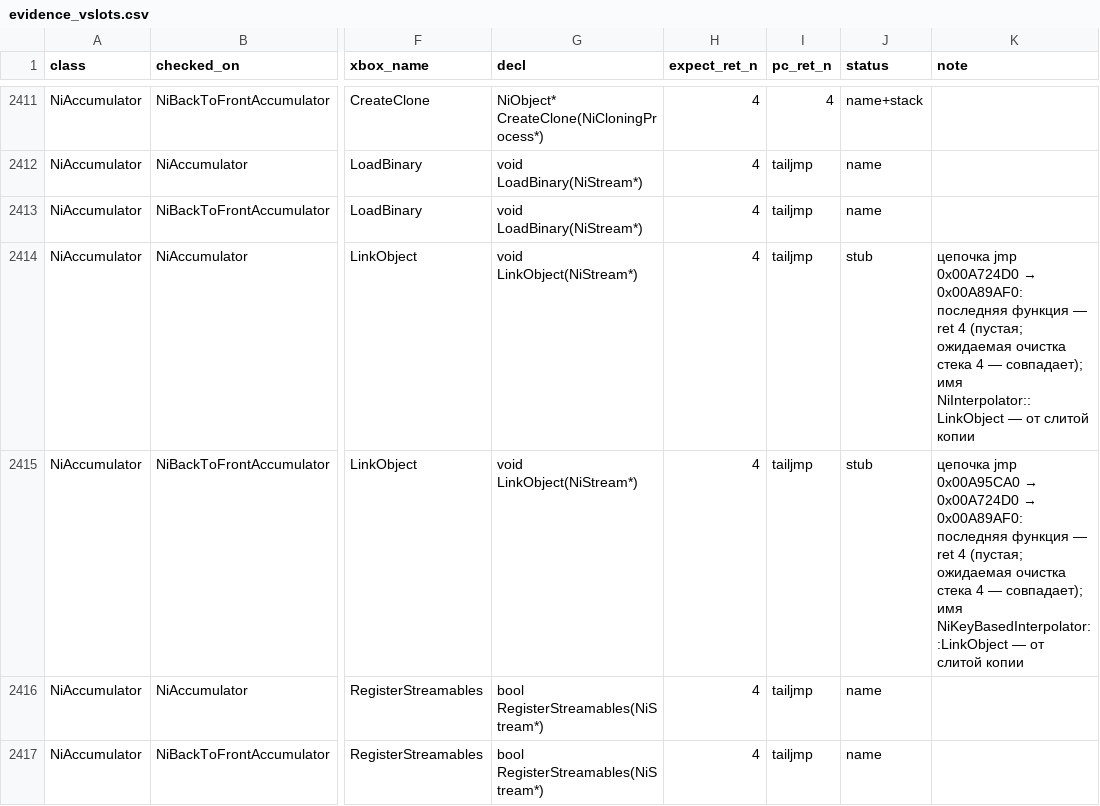
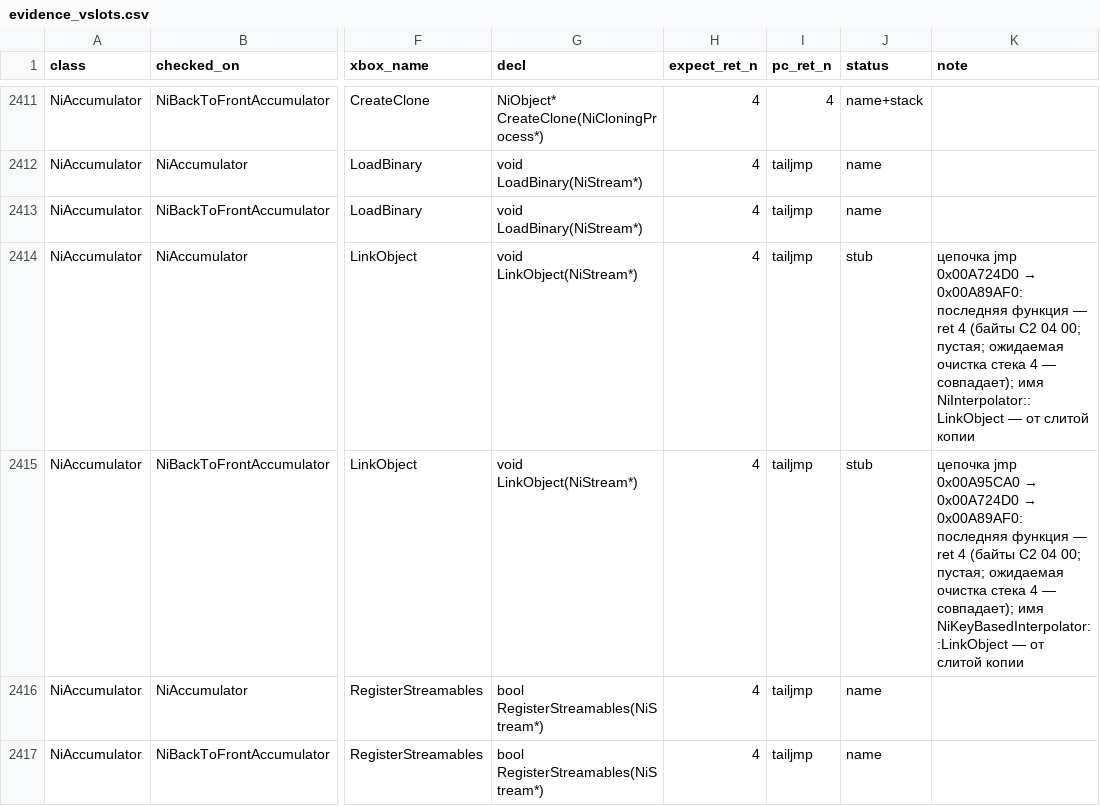
Before and after one commit to Infest-SBT/falloutnv.pdb-reverse.engineering, a CSV file: evidence/evidence_vslots.csv, drawn as a sheet; only a part is shown, gaps mark what is left out; the diff covers the shown part only; the diff names each change by its address in the sheet, - before the commit and + after, or states it on an @@ line.

```diff
--- a/evidence/evidence_vslots.csv
+++ b/evidence/evidence_vslots.csv
-K2414 (note): …ret 4 (пустая; ожидаемая очистка…
+K2414 (note): …ret 4 (байты C2 04 00; пустая; ожидаемая очистка…
-K2415 (note): …ret 4 (пустая; ожидаемая очистка…
+K2415 (note): …ret 4 (байты C2 04 00; пустая; ожидаемая очистка…
```
Also changed, not shown: 6 edited cells elsewhere in this file, 9 other files.
